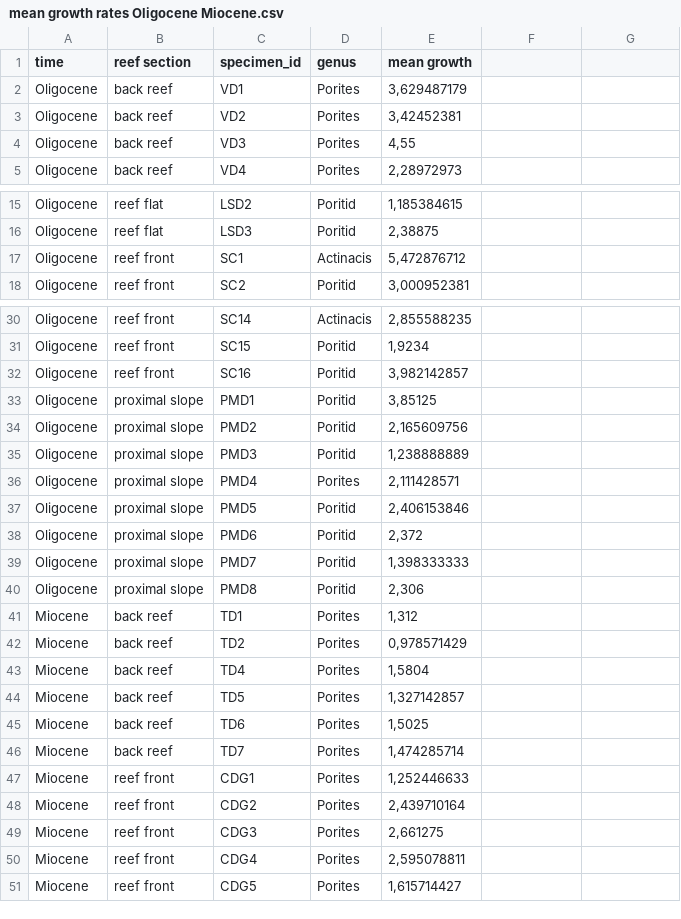
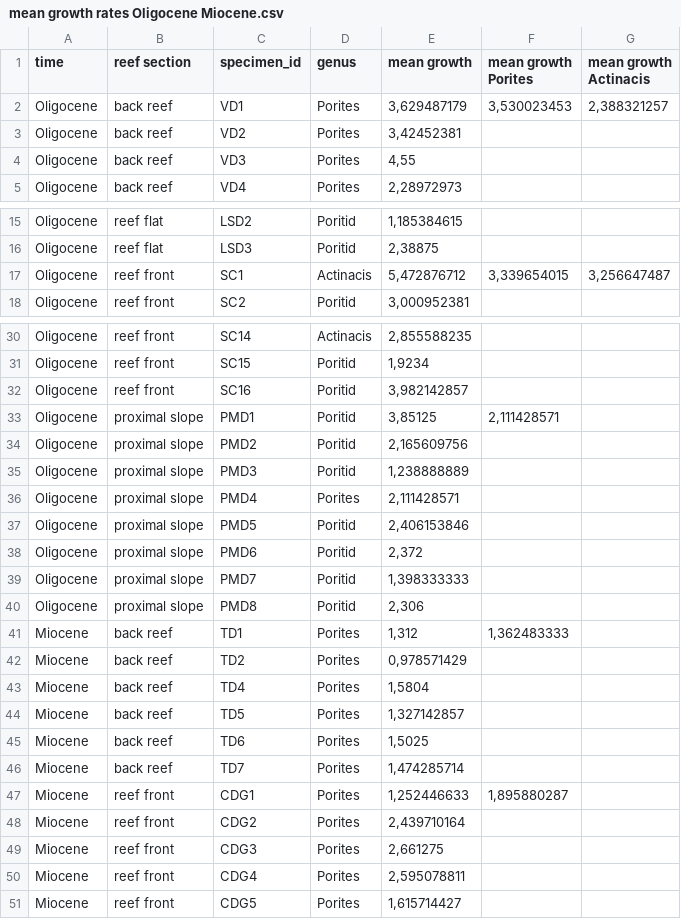
Before and after one commit to KerstinFrue/Master-thesis, a CSV file: data/growth rates/mean growth rates Oligocene Miocene.csv, drawn as a sheet; only a part is shown, gaps mark what is left out; the diff covers the shown part only.

```diff
--- a/data/growth rates/mean growth rates Oligocene Miocene.csv
+++ b/data/growth rates/mean growth rates Oligocene Miocene.csv
@@ -1,2 +1,2 @@
-time;reef section;specimen_id;genus;mean growth
-Oligocene;back reef;VD1;Porites;3,629487179
+time;reef section;specimen_id;genus;mean growth;mean growth Porites;mean growth Actinacis
+Oligocene;back reef;VD1;Porites;3,629487179;3,530023453;2,388321257
@@ -17 +17 @@ Oligocene;reef flat;LSD3;Poritid;2,38875
-Oligocene;reef front;SC1;Actinacis;5,472876712
+Oligocene;reef front;SC1;Actinacis;5,472876712;3,339654015;3,256647487
@@ -33 +33 @@ Oligocene;reef front;SC16;Poritid;3,982142857
-Oligocene;proximal slope;PMD1;Poritid;3,85125
+Oligocene;proximal slope;PMD1;Poritid;3,85125;2,111428571;
@@ -41 +41 @@ Oligocene;proximal slope;PMD8;Poritid;2,306
-Miocene;back reef;TD1;Porites;1,312
+Miocene;back reef;TD1;Porites;1,312;1,362483333;
@@ -47 +47 @@ Miocene;back reef;TD7;Porites;1,474285714
-Miocene;reef front;CDG1;Porites;1,252446633
+Miocene;reef front;CDG1;Porites;1,252446633;1,895880287;
```
Also changed, not shown: 1 edited cell elsewhere in this file, 15 other files.
